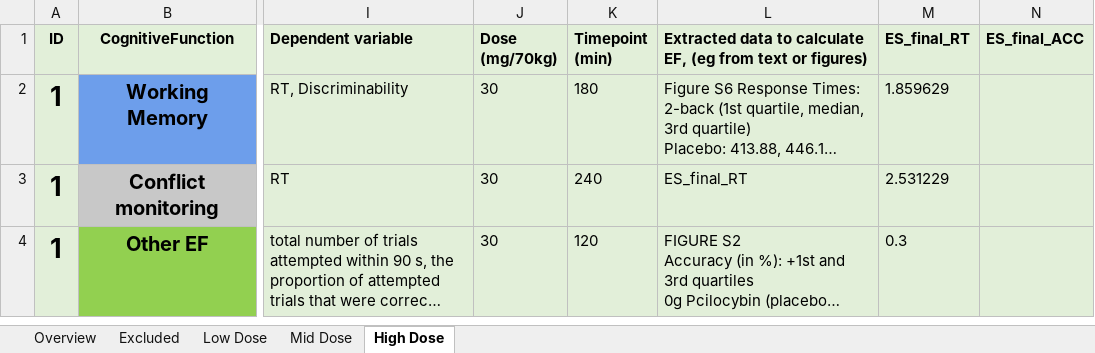
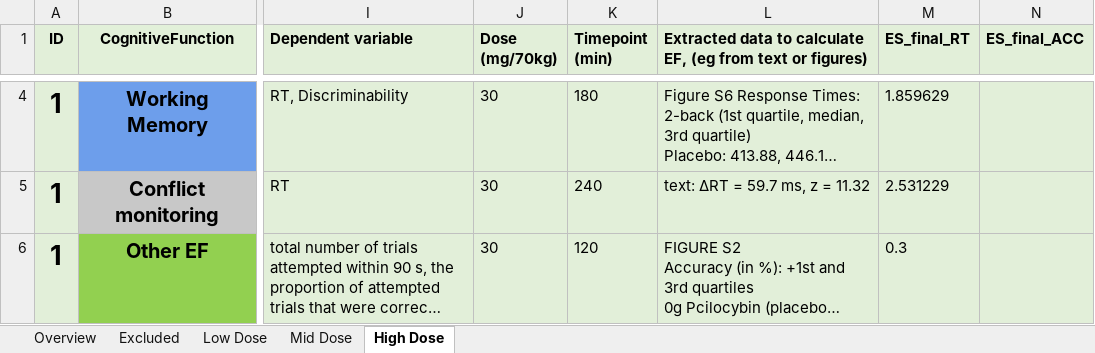
Before and after one commit to Parssayousefi/MetaAnalysis-Psilo-Cognition, an Excel workbook: Overview_Studies.xlsx, sheet High Dose, drawn as a sheet; only a part is shown, gaps mark what is left out; long unchanged cells end in …; values as stored, in another font and other column widths than the file's, no borders; addresses are those after the commit; the diff covers the shown part only; the diff names each change by its address in the sheet, - before the commit and + after, or states it on an @@ line.

```diff
--- a/Overview_Studies.xlsx (sheet High Dose)
+++ b/Overview_Studies.xlsx (sheet High Dose)
-L5: ES_final_RT
+L5: text: ∆RT = 59.7 ms, z = 11.32
```
Also changed, not shown: 2 added rows and 1 removed row elsewhere in this sheet, sheet Low Dose, sheet Mid Dose.
